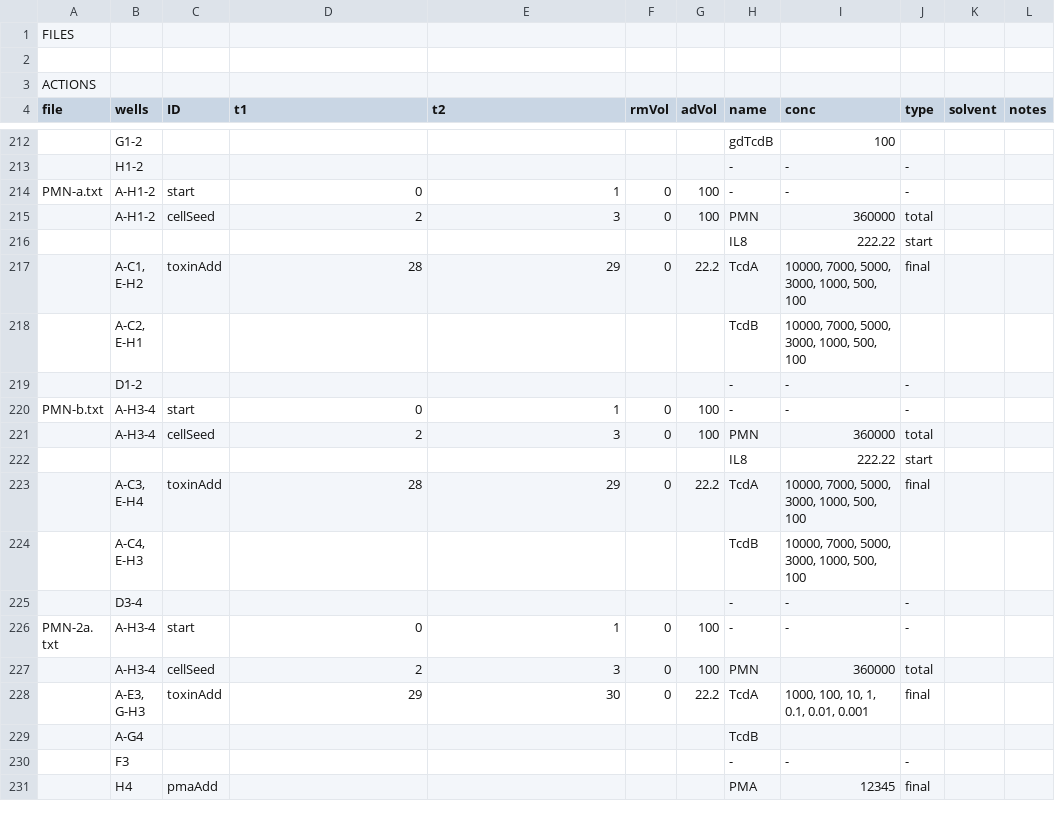
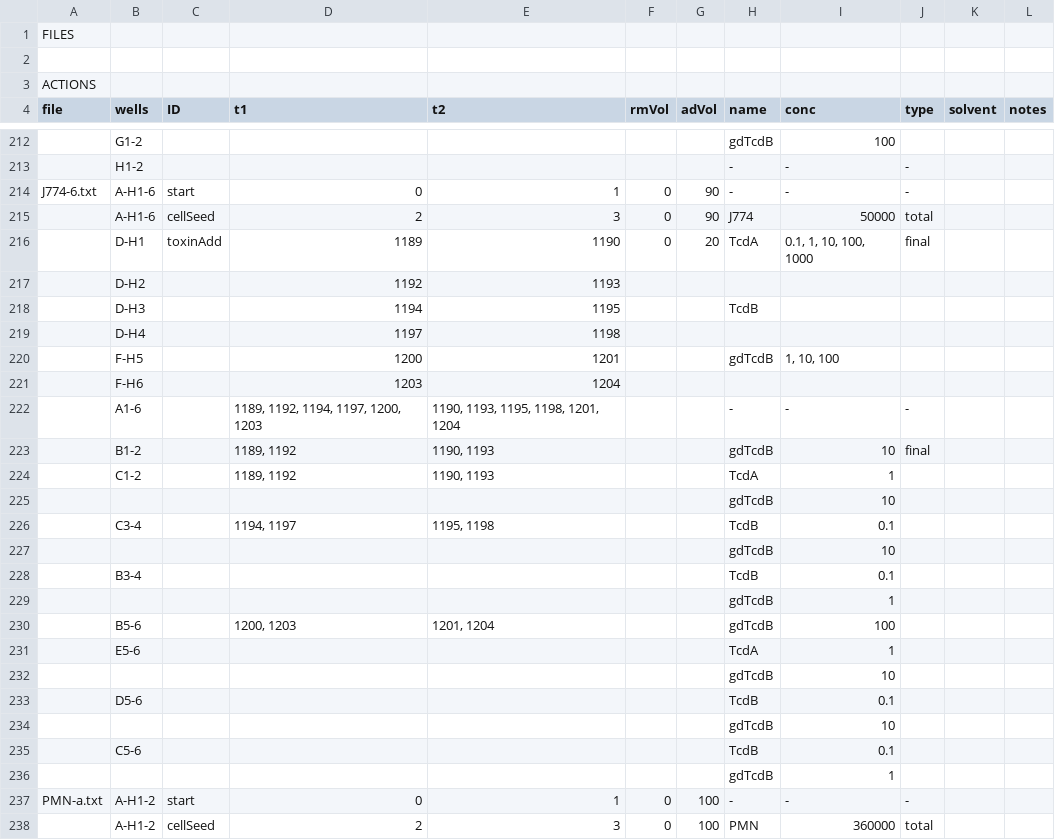
Before and after one commit to kdauria/imTox, a CSV file: Annotations.csv, drawn as a sheet; only a part is shown, gaps mark what is left out; the shorter side is filled out with more unchanged rows; the diff names each change by its address in the sheet, - before the commit and + after, or states it on an @@ line.

Commit message:
New experiment with J774 cells

```diff
--- a/Annotations.csv
+++ b/Annotations.csv
+row 214: J774-6.txt | A-H1-6 | start | 0 | 1 | 0 | 90 | - | - | -
+row 215:  | A-H1-6 | cellSeed | 2 | 3 | 0 | 90 | J774 | 50000 | total
+row 216:  | D-H1 | toxinAdd | 1189 | 1190 | 0 | 20 | TcdA | 0.1, 1, 10, 100, 1000 | final
+row 217:  | D-H2 |  | 1192 | 1193
+row 218:  | D-H3 |  | 1194 | 1195 |  |  | TcdB
+row 219:  | D-H4 |  | 1197 | 1198
+row 220:  | F-H5 |  | 1200 | 1201 |  |  | gdTcdB | 1, 10, 100
+row 221:  | F-H6 |  | 1203 | 1204
+row 222:  | A1-6 |  | 1189, 1192, 1194, 1197, 1200, 1203 | 1190, 1193, 1195, 1198, 1201, 1204 |  |  | - | - | -
+row 223:  | B1-2 |  | 1189, 1192 | 1190, 1193 |  |  | gdTcdB | 10 | final
+row 224:  | C1-2 |  | 1189, 1192 | 1190, 1193 |  |  | TcdA | 1
+row 225:  |  |  |  |  |  |  | gdTcdB | 10
+row 226:  | C3-4 |  | 1194, 1197 | 1195, 1198 |  |  | TcdB | 0.1
+row 227:  |  |  |  |  |  |  | gdTcdB | 10
+row 228:  | B3-4 |  |  |  |  |  | TcdB | 0.1
+row 229:  |  |  |  |  |  |  | gdTcdB | 1
+row 230:  | B5-6 |  | 1200, 1203 | 1201, 1204 |  |  | gdTcdB | 100
+row 231:  | E5-6 |  |  |  |  |  | TcdA | 1
+row 232:  |  |  |  |  |  |  | gdTcdB | 10
+row 233:  | D5-6 |  |  |  |  |  | TcdB | 0.1
+row 234:  |  |  |  |  |  |  | gdTcdB | 10
+row 235:  | C5-6 |  |  |  |  |  | TcdB | 0.1
+row 236:  |  |  |  |  |  |  | gdTcdB | 1
```
Also changed, not shown: 1 other file.
